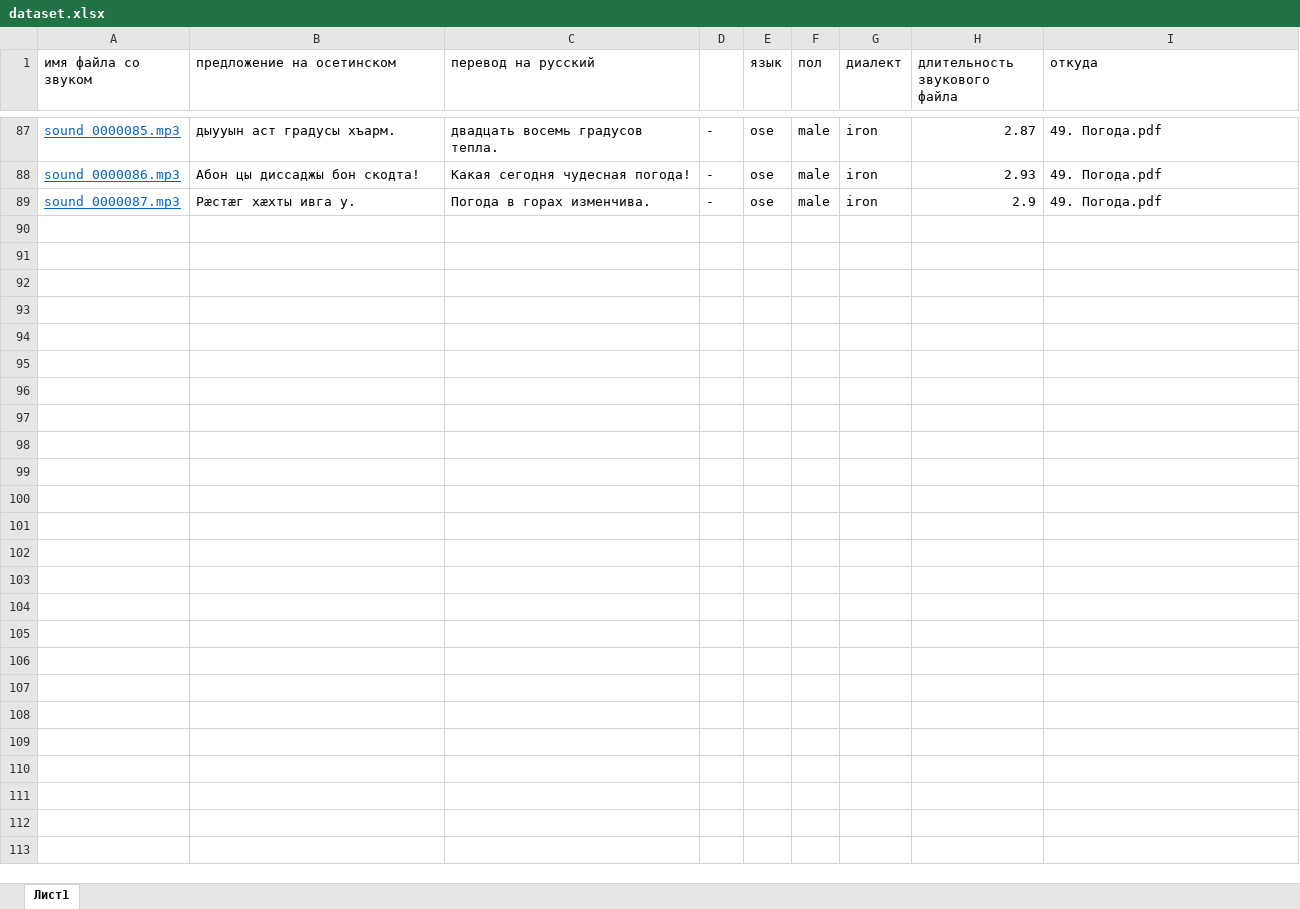
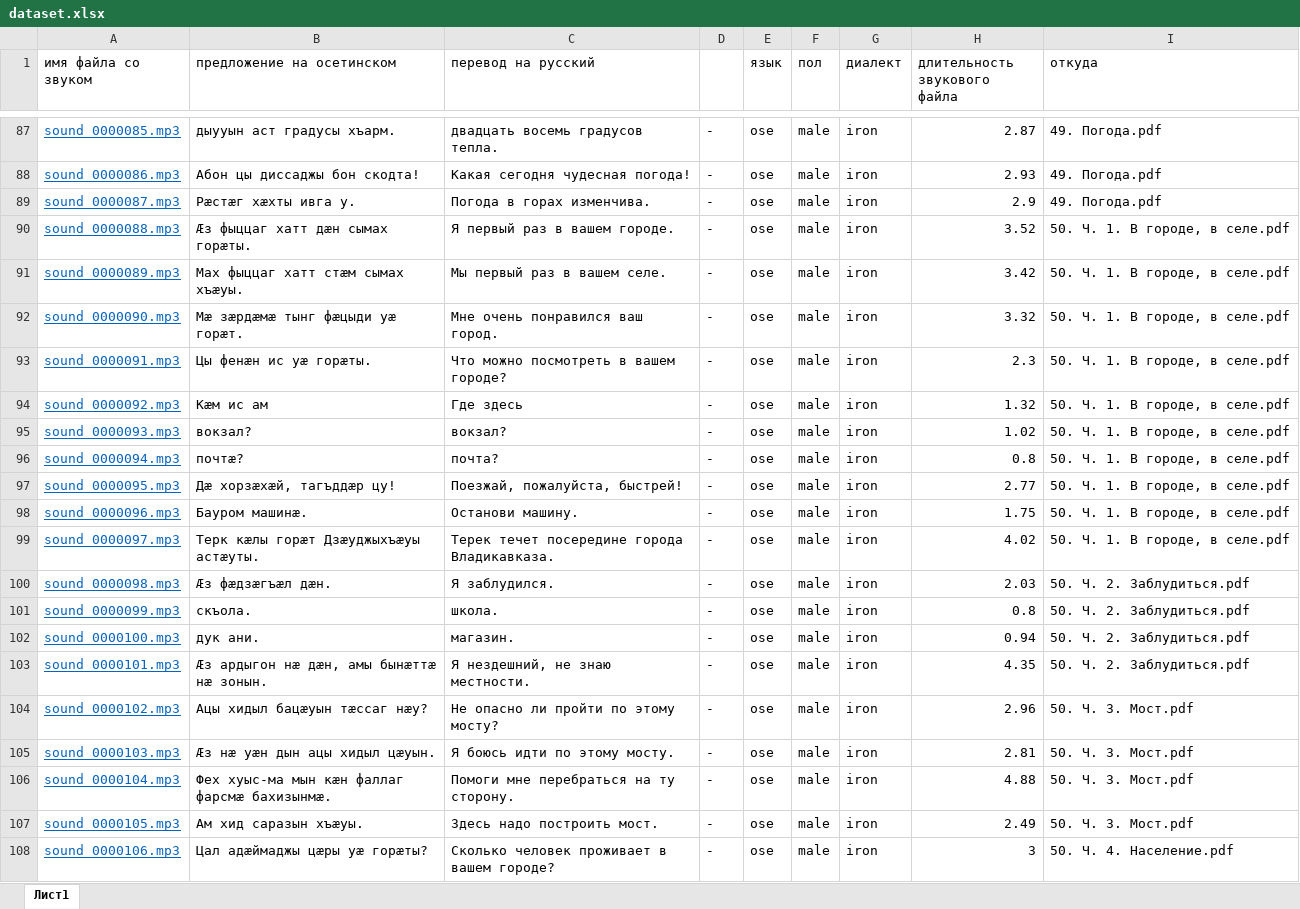
Before and after one commit to eduardgagite/nosu-task, an Excel workbook: dataset.xlsx, sheet Лист1, drawn as a sheet; only a part is shown, gaps mark what is left out; values as stored, in another font and other column widths than the file's, no borders; the diff covers the shown part only; the diff names each change by its address in the sheet, - before the commit and + after, or states it on an @@ line.

Commit message:
data: проверенные темы 40-50 (138 пар)

```diff
--- a/dataset.xlsx (sheet Лист1)
+++ b/dataset.xlsx (sheet Лист1)
+row 90: sound_0000088.mp3 | Ӕз фыццаг хатт дӕн сымах горӕты. | Я первый раз в вашем городе. | - | ose | male | iron | 3.52 | 50. Ч. 1. В городе, в селе.pdf
+row 91: sound_0000089.mp3 | Мах фыццаг хатт стӕм сымах хъӕуы. | Мы первый раз в вашем селе. | - | ose | male | iron | 3.42 | 50. Ч. 1. В городе, в селе.pdf
+row 92: sound_0000090.mp3 | Мӕ зӕрдӕмӕ тынг фӕцыди уӕ горӕт. | Мне очень понравился ваш город. | - | ose | male | iron | 3.32 | 50. Ч. 1. В городе, в селе.pdf
+row 93: sound_0000091.mp3 | Цы фенӕн ис уӕ горӕты. | Что можно посмотреть в вашем городе? | - | ose | male | iron | 2.3 | 50. Ч. 1. В городе, в селе.pdf
+row 94: sound_0000092.mp3 | Кӕм ис ам | Где здесь | - | ose | male | iron | 1.32 | 50. Ч. 1. В городе, в селе.pdf
+row 95: sound_0000093.mp3 | вокзал? | вокзал? | - | ose | male | iron | 1.02 | 50. Ч. 1. В городе, в селе.pdf
+row 96: sound_0000094.mp3 | почтӕ? | почта? | - | ose | male | iron | 0.8 | 50. Ч. 1. В городе, в селе.pdf
+row 97: sound_0000095.mp3 | Дӕ хорзӕхӕй, тагъддӕр цу! | Поезжай, пожалуйста, быстрей! | - | ose | male | iron | 2.77 | 50. Ч. 1. В городе, в селе.pdf
+row 98: sound_0000096.mp3 | Бауром машинӕ. | Останови машину. | - | ose | male | iron | 1.75 | 50. Ч. 1. В городе, в селе.pdf
+row 99: sound_0000097.mp3 | Терк кӕлы горӕт Дзӕуджыхъӕуы астӕуты. | Терек течет посередине города Владикавказа. | - | ose | male | iron | 4.02 | 50. Ч. 1. В городе, в селе.pdf
+row 100: sound_0000098.mp3 | Ӕз фӕдзӕгъӕл дӕн. | Я заблудился. | - | ose | male | iron | 2.03 | 50. Ч. 2. Заблудиться.pdf
+row 101: sound_0000099.mp3 | скъола. | школа. | - | ose | male | iron | 0.8 | 50. Ч. 2. Заблудиться.pdf
+row 102: sound_0000100.mp3 | дук ани. | магазин. | - | ose | male | iron | 0.94 | 50. Ч. 2. Заблудиться.pdf
+row 103: sound_0000101.mp3 | Ӕз ардыгон нӕ дӕн, амы бынӕттӕ нӕ зонын. | Я нездешний, не знаю местности. | - | ose | male | iron | 4.35 | 50. Ч. 2. Заблудиться.pdf
+row 104: sound_0000102.mp3 | Ацы хидыл бацӕуын тӕссаг нӕу? | Не опасно ли пройти по этому мосту? | - | ose | male | iron | 2.96 | 50. Ч. 3. Мост.pdf
+row 105: sound_0000103.mp3 | Ӕз нӕ уӕн дын ацы хидыл цӕуын. | Я боюсь идти по этому мосту. | - | ose | male | iron | 2.81 | 50. Ч. 3. Мост.pdf
+row 106: sound_0000104.mp3 | Фех хуыс-ма мын кӕн фаллаг фарсмӕ бахизынмӕ. | Помоги мне перебраться на ту сторону. | - | ose | male | iron | 4.88 | 50. Ч. 3. Мост.pdf
+row 107: sound_0000105.mp3 | Ам хид саразын хъӕуы. | Здесь надо построить мост. | - | ose | male | iron | 2.49 | 50. Ч. 3. Мост.pdf
+row 108: sound_0000106.mp3 | Цал адӕймаджы цӕры уӕ горӕты? | Сколько человек проживает в вашем городе? | - | ose | male | iron | 3 | 50. Ч. 4. Население.pdf
```
Also changed, not shown: 32 added rows elsewhere in this sheet, 51 other files.
